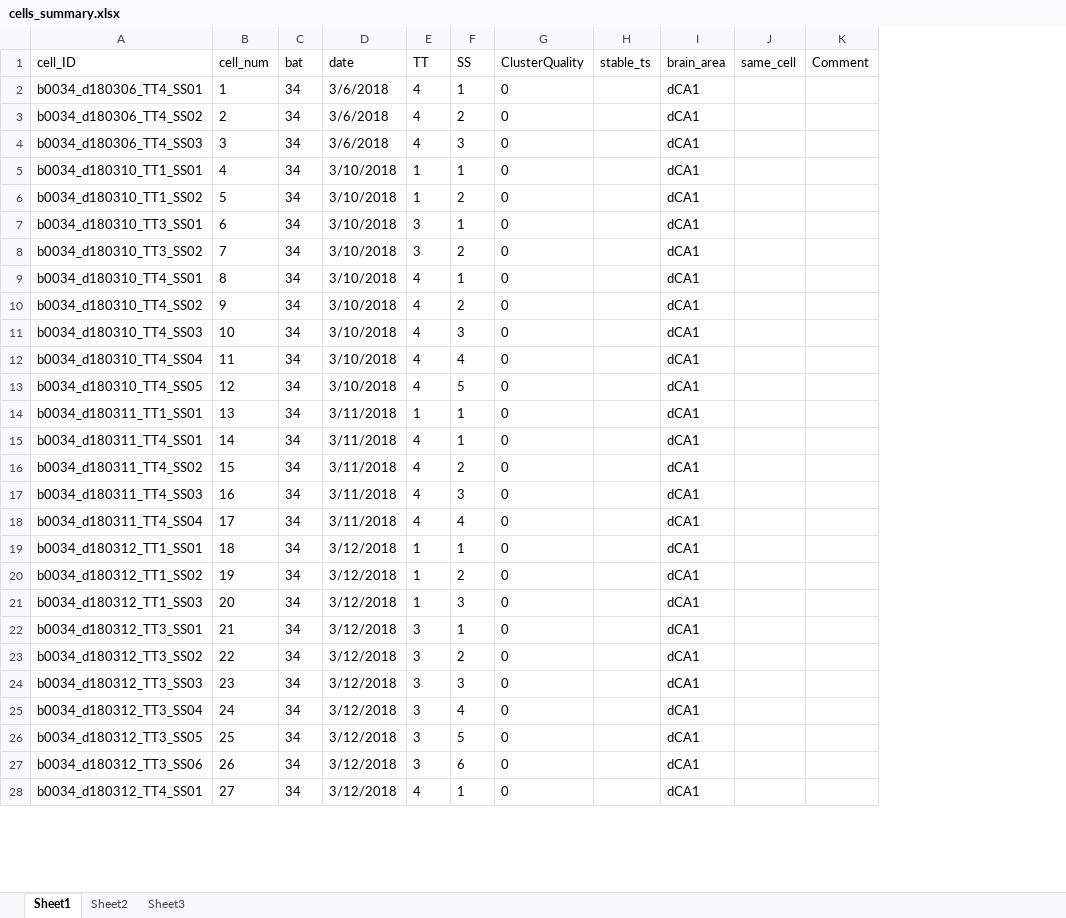
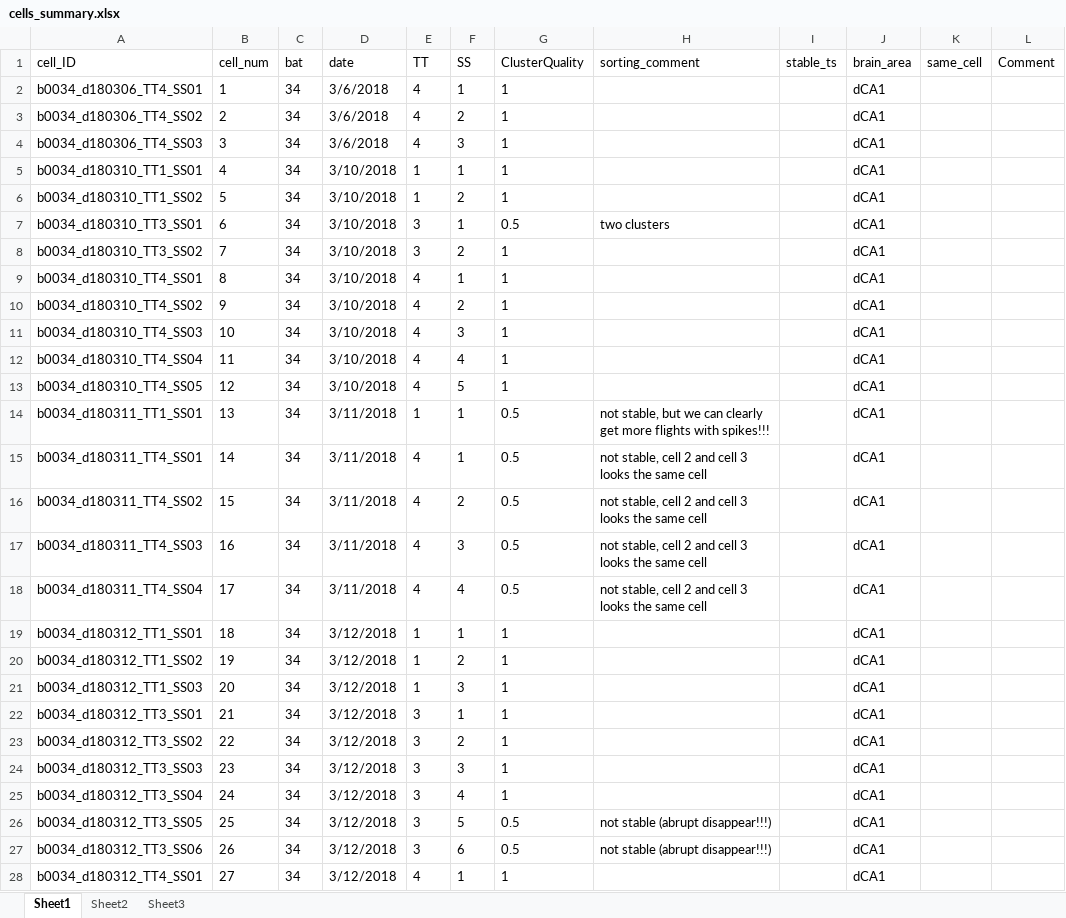
Before and after one commit to TamirEliav/LargeScale, an Excel workbook: inclusion_lists/cells_summary.xlsx, sheet Sheet1, drawn as a sheet; only a part is shown; values as stored, in another font and other column widths than the file's, no borders; the diff covers the shown part only; the diff names each change by its address in the sheet, - before the commit and + after, or states it on an @@ line.

Commit message:
add cell time AC + update cell summary (cluster quality)

```diff
--- a/inclusion_lists/cells_summary.xlsx (sheet Sheet1)
+++ b/inclusion_lists/cells_summary.xlsx (sheet Sheet1)
+column H (sorting_comment), rows 7-27: two clusters |  |  |  |  |  |  | not stable, but we can clearly get more flights with spikes!!! | not stable, cell 2 and cell 3 looks the same cell | not stable, cell 2 and cell 3 looks the same cell | not stable, cell 2 and cell 3 looks the same cell | not stable, cell 2 and cell 3 looks the same cell |  |  |  |  |  |  |  | not stable (abrupt disappear!!!) | not stable (abrupt disappear!!!)
-G2:G6 (ClusterQuality): 0
+G2:G6 (ClusterQuality): 1
-G7 (ClusterQuality): 0
+G7 (ClusterQuality): 0.5
-G8:G13 (ClusterQuality): 0
+G8:G13 (ClusterQuality): 1
-G14:G18 (ClusterQuality): 0
+G14:G18 (ClusterQuality): 0.5
-G19:G25 (ClusterQuality): 0
+G19:G25 (ClusterQuality): 1
-G26:G27 (ClusterQuality): 0
+G26:G27 (ClusterQuality): 0.5
-G28 (ClusterQuality): 0
+G28 (ClusterQuality): 1
```
Also changed, not shown: 454 edited cells elsewhere in this sheet, 6 other files.
